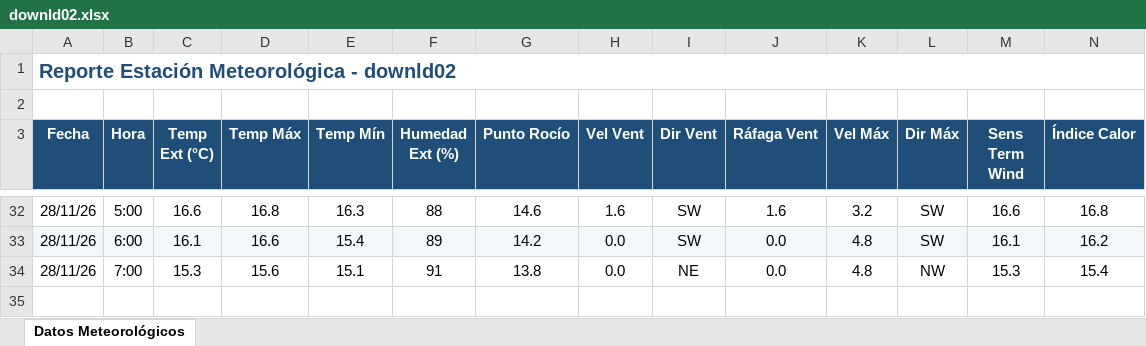
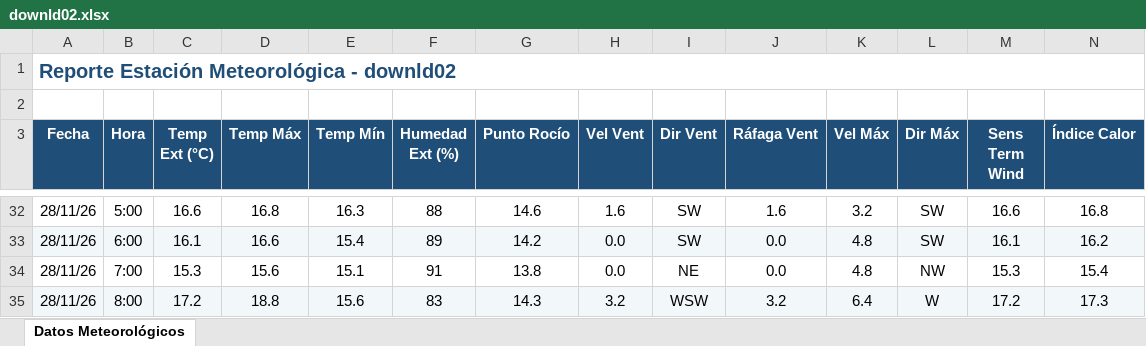
Before and after one commit to intasalta/ema_cerrillos, an Excel workbook: downld02.xlsx, sheet Datos Meteorológicos, drawn as a sheet; only a part is shown, gaps mark what is left out; values as stored, in another font and other column widths than the file's, no borders; rows hold the shown columns only; the diff names each change by its address in the sheet, - before the commit and + after, or states it on an @@ line.

```diff
--- a/downld02.xlsx (sheet Datos Meteorológicos)
+++ b/downld02.xlsx (sheet Datos Meteorológicos)
+row 35: 28/11/26 | 8:00 | 17.2 | 18.8 | 15.6 | 83 | 14.3 | 3.2 | WSW | 3.2 | 6.4 | W | 17.2 | 17.3
```
Also changed, not shown: downld08.xlsx, 2 other files.
